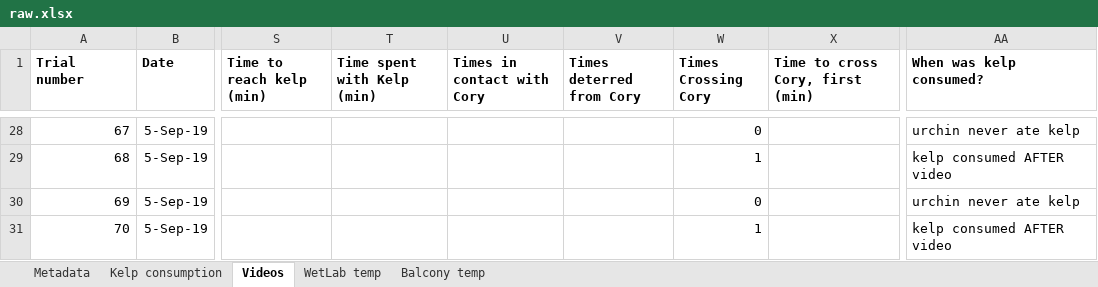
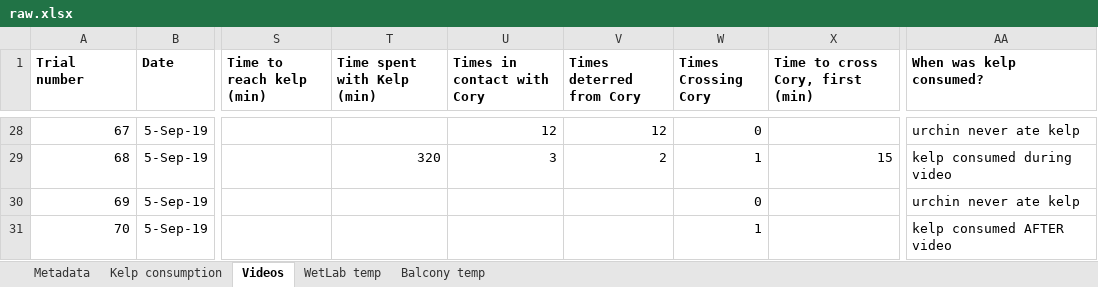
Before and after one commit to ameliaritger/Ritger-2019-Corynactis-urchin-deterrence, an Excel workbook: data/raw.xlsx, sheet Videos, drawn as a sheet; only a part is shown, gaps mark what is left out; values as stored, in another font and other column widths than the file's, no borders; the diff covers the shown part only; the diff names each change by its address in the sheet, - before the commit and + after, or states it on an @@ line.

```diff
--- a/data/raw.xlsx (sheet Videos)
+++ b/data/raw.xlsx (sheet Videos)
-U28 (Times in contact with Cory): (empty)
+U28 (Times in contact with Cory): 12
-V28 (Times deterred from Cory): (empty)
+V28 (Times deterred from Cory): 12
-T29 (Time spent with Kelp (min)): (empty)
+T29 (Time spent with Kelp (min)): 320
-U29 (Times in contact with Cory): (empty)
+U29 (Times in contact with Cory): 3
-V29 (Times deterred from Cory): (empty)
+V29 (Times deterred from Cory): 2
-X29 (Time to cross Cory, first (min)): (empty)
+X29 (Time to cross Cory, first (min)): 15
-AA29 (When was kelp consumed?): kelp consumed AFTER video
+AA29 (When was kelp consumed?): kelp consumed during video
```
Also changed, not shown: 37 edited cells elsewhere in this sheet.
